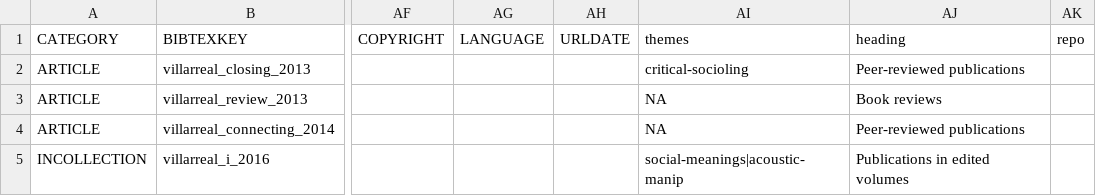
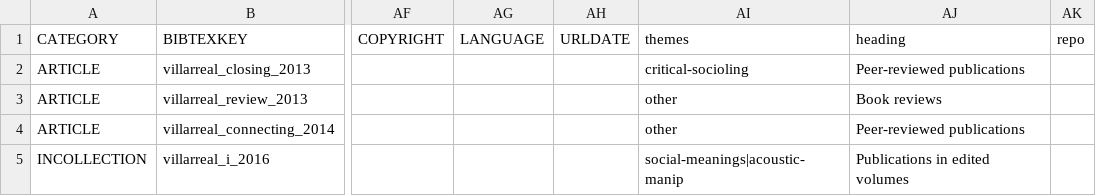
Before and after one commit to djvill/academicpages.github.io, a CSV file: _bibliography/All-Pubs.csv, drawn as a sheet; only a part is shown, gaps mark what is left out; the diff covers the shown part only; the diff names each change by its address in the sheet, - before the commit and + after, or states it on an @@ line.

Commit message:
Separate bibfiles for each research theme

```diff
--- a/_bibliography/All-Pubs.csv
+++ b/_bibliography/All-Pubs.csv
-AI3:AI4 (themes): NA
+AI3:AI4 (themes): other
```
Also changed, not shown: 4 edited cells elsewhere in this file, 25 other files.
